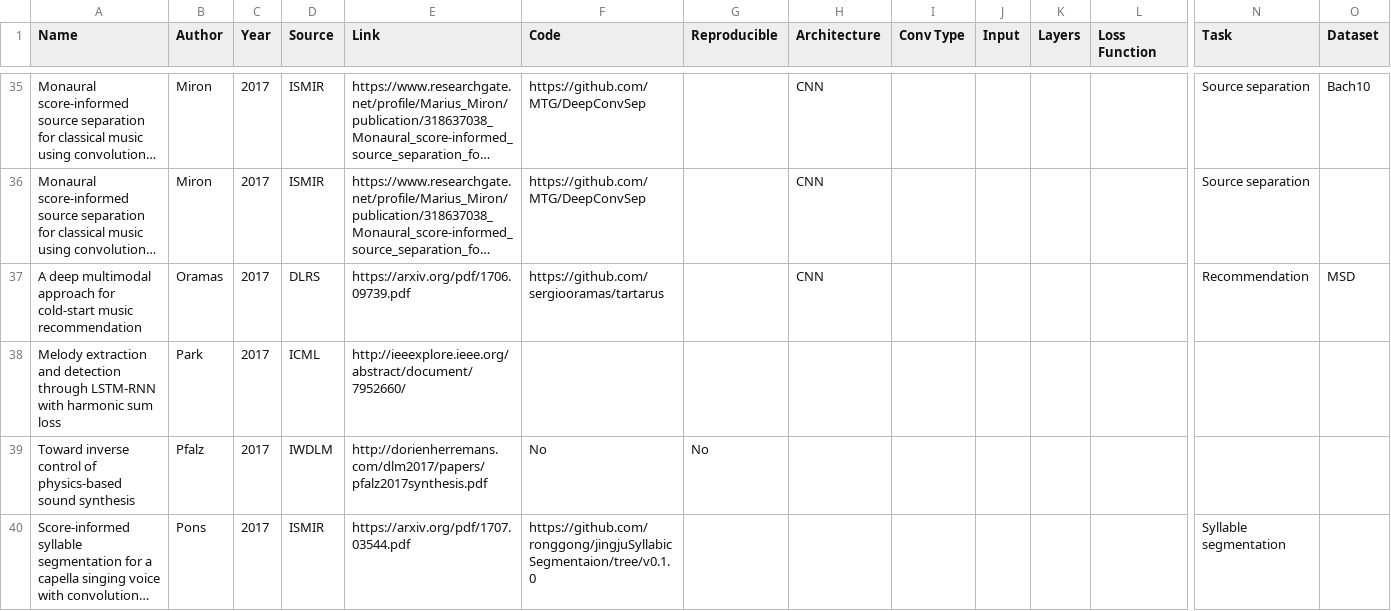
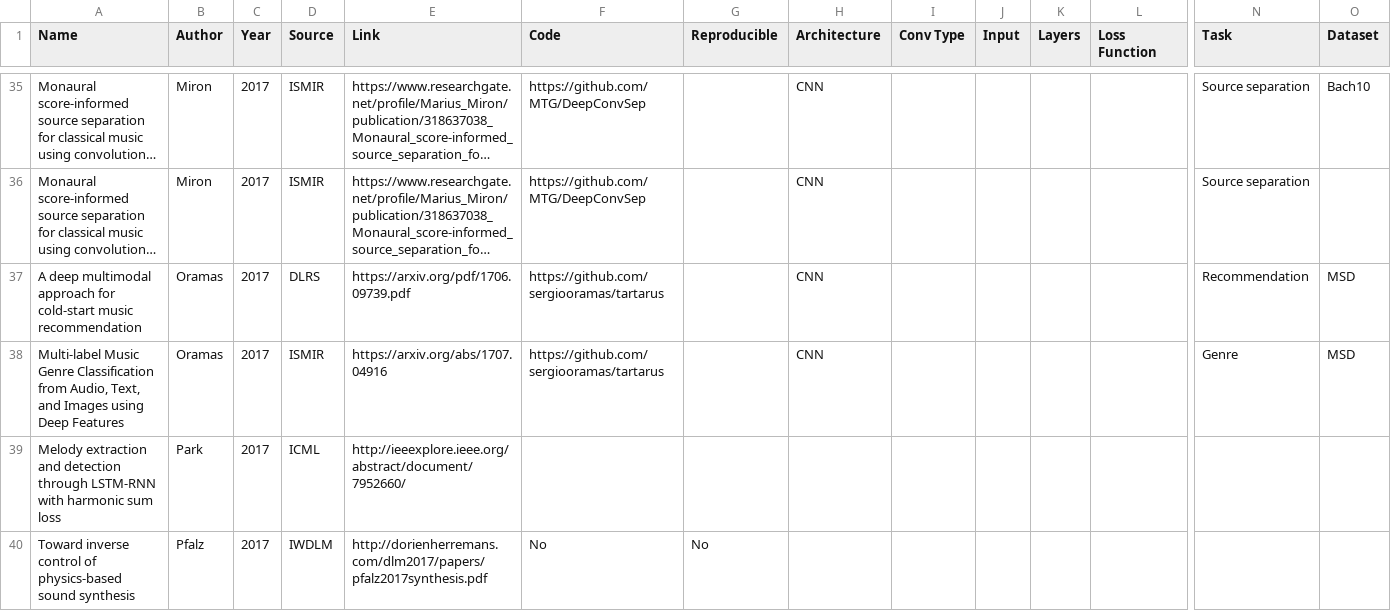
Before and after one commit to ybayle/awesome-deep-learning-music, a TSV file: dl4m.tsv, drawn as a sheet; only a part is shown, gaps mark what is left out; the shorter side is filled out with more unchanged rows; long unchanged cells end in …; rows hold the shown columns only; the diff names each change by its address in the sheet, - before the commit and + after, or states it on an @@ line.

Commit message:
added ismir paper

```diff
--- a/dl4m.tsv
+++ b/dl4m.tsv
+row 38: Multi-label Music Genre Classification from Audio, Text, and Images using Deep Features | Oramas | 2017 | ISMIR | https://arxiv.org/abs/1707.04916 | https://github.com/sergiooramas/tartarus |  | CNN |  |  |  |  | Genre | MSD
```
